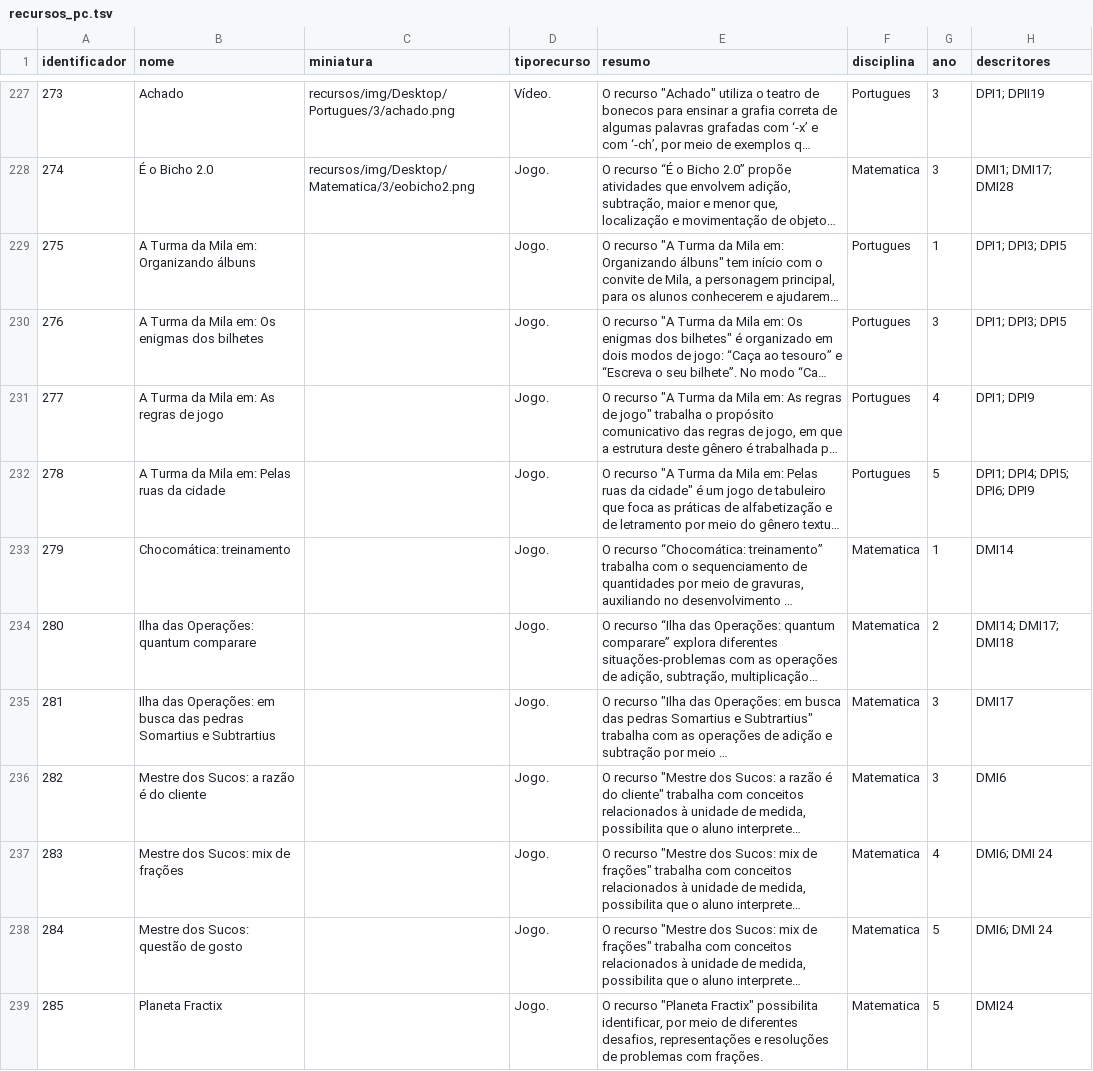
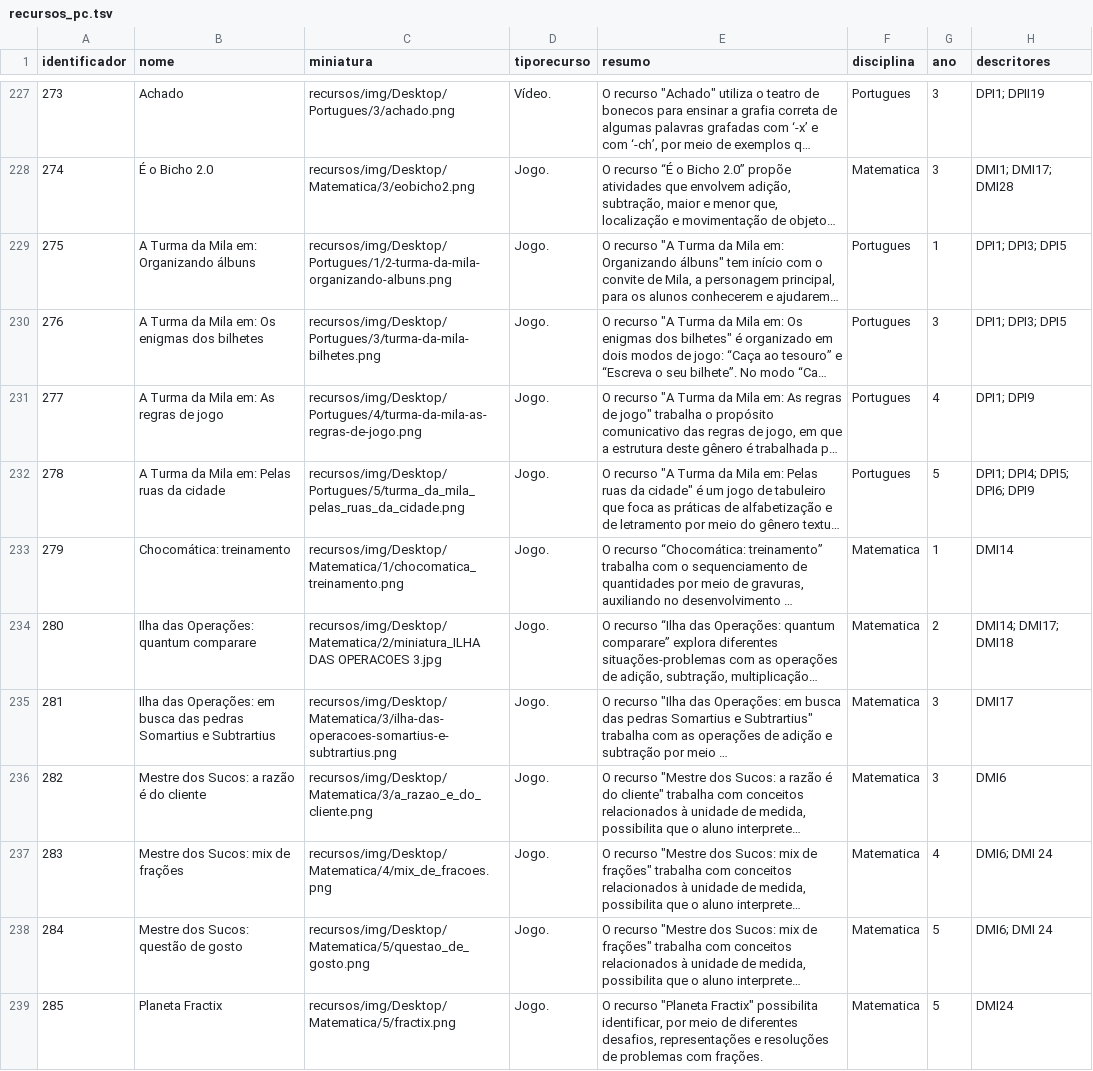
Before and after one commit to ProjetoAthenaUFC/ProjetoAthenaUFC.github.io, a TSV file: athena/data/recursos_pc.tsv, drawn as a sheet; only a part is shown, gaps mark what is left out; long unchanged cells end in …; the diff names each change by its address in the sheet, - before the commit and + after, or states it on an @@ line.

Commit message:
Recursos

```diff
--- a/athena/data/recursos_pc.tsv
+++ b/athena/data/recursos_pc.tsv
-C229 (miniatura): (empty)
+C229 (miniatura): recursos/img/Desktop/Portugues/1/2-turma-da-mila-organizando-albuns.png
-C230 (miniatura): (empty)
+C230 (miniatura): recursos/img/Desktop/Portugues/3/turma-da-mila-bilhetes.png
-C231 (miniatura): (empty)
+C231 (miniatura): recursos/img/Desktop/Portugues/4/turma-da-mila-as-regras-de-jogo.png
-C232 (miniatura): (empty)
+C232 (miniatura): recursos/img/Desktop/Portugues/5/turma_da_mila_pelas_ruas_da_cidade.png
-C233 (miniatura): (empty)
+C233 (miniatura): recursos/img/Desktop/Matematica/1/chocomatica_treinamento.png
-C234 (miniatura): (empty)
+C234 (miniatura): recursos/img/Desktop/Matematica/2/miniatura_ILHA DAS OPERACOES 3.jpg
-C235 (miniatura): (empty)
+C235 (miniatura): recursos/img/Desktop/Matematica/3/ilha-das-operacoes-somartius-e-subtrartius.png
-C236 (miniatura): (empty)
+C236 (miniatura): recursos/img/Desktop/Matematica/3/a_razao_e_do_cliente.png
-C237 (miniatura): (empty)
+C237 (miniatura): recursos/img/Desktop/Matematica/4/mix_de_fracoes.png
-C238 (miniatura): (empty)
+C238 (miniatura): recursos/img/Desktop/Matematica/5/questao_de_gosto.png
-C239 (miniatura): (empty)
+C239 (miniatura): recursos/img/Desktop/Matematica/5/fractix.png
```
Also changed, not shown: 11 other files.
